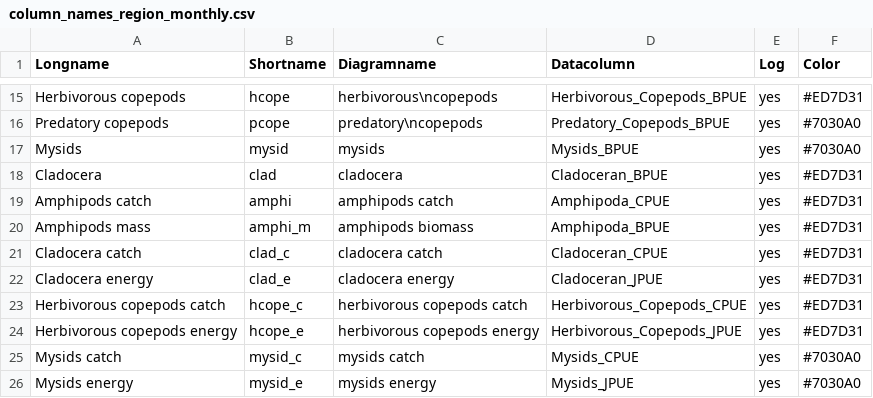
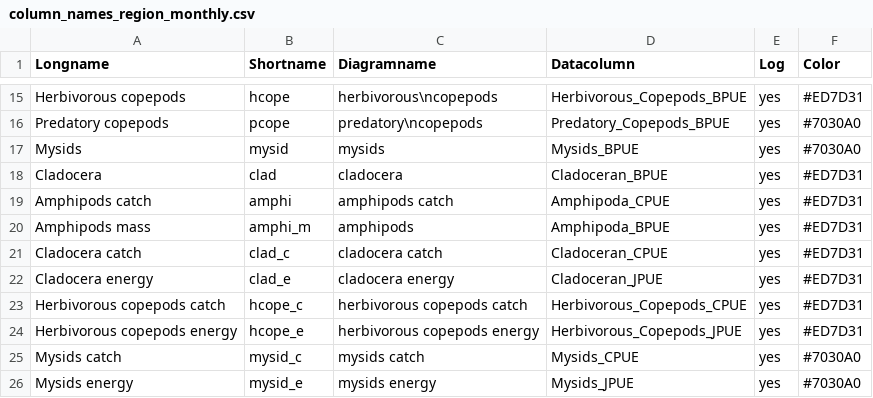
Before and after one commit to Delta-Stewardship-Council/swg-21-foodwebs, a CSV file: analysis/column_names_region_monthly.csv, drawn as a sheet; only a part is shown, gaps mark what is left out; the diff covers the shown part only.

Commit message:
log flow, secchi to turbid, add sbass1, amphi_m

```diff
--- a/analysis/column_names_region_monthly.csv
+++ b/analysis/column_names_region_monthly.csv
@@ -19,3 +19,3 @@ Cladocera,clad,cladocera,Cladoceran_BPUE,yes,#ED7D31
 Amphipods catch,amphi,amphipods catch,Amphipoda_CPUE,yes,#ED7D31
-Amphipods mass,amphi_m,amphipods biomass,Amphipoda_BPUE,yes,#ED7D31
+Amphipods mass,amphi_m,amphipods,Amphipoda_BPUE,yes,#ED7D31
 Cladocera catch,clad_c,cladocera catch,Cladoceran_CPUE,yes,#ED7D31
```
Also changed, not shown: 2 added rows and 16 edited cells elsewhere in this file, analysis/column_names_region.csv, 4 other files.
